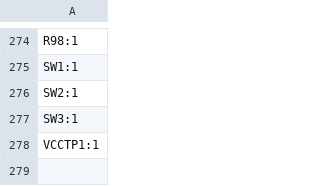
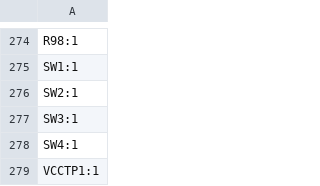
Before and after one commit to Froggy111/RBC-soccer-2025, a CSV file: hardware/bottom-plate/pcb/production/designators.csv, drawn as a sheet; only a part is shown, gaps mark what is left out; the diff names each change by its address in the sheet, - before the commit and + after, or states it on an @@ line.

```diff
--- a/hardware/bottom-plate/pcb/production/designators.csv
+++ b/hardware/bottom-plate/pcb/production/designators.csv
+row 278: SW4:1
```
Also changed, not shown: hardware/bottom-plate/pcb/production/bom.csv, hardware/bottom-plate/pcb/production/positions.csv, 6 other files.
